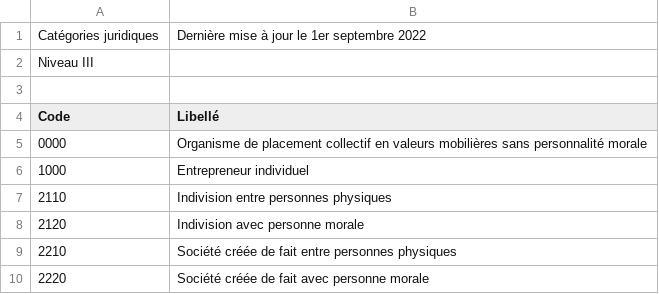
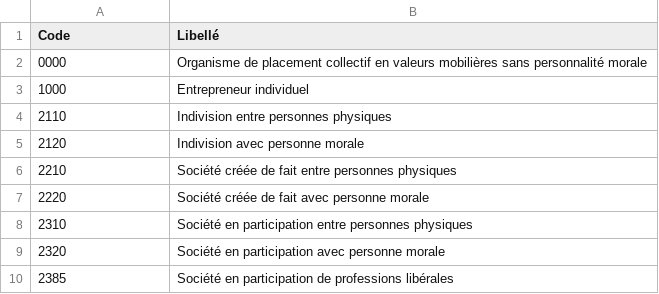
Before and after one commit to VCityTeam/PEPR-VDBI, a CSV file: data-visualization/src/data/cj_septembre_2022_n3.csv, drawn as a sheet; only a part is shown; the shorter side is filled out with more unchanged rows.

Commit message:
add legal nature data and tables

```diff
--- a/data-visualization/src/data/cj_septembre_2022_n3.csv
+++ b/data-visualization/src/data/cj_septembre_2022_n3.csv
@@ -1,4 +1 @@
-Catégories juridiques,Dernière mise à jour le 1er septembre 2022
-Niveau III,
-,
 Code,Libellé
```
Also changed, not shown: data-visualization/src/data/cj_septembre_2022_n1.csv, data-visualization/src/data/cj_septembre_2022_n2.csv, 1 other file.
